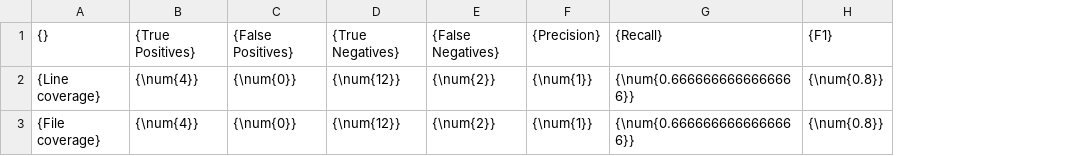
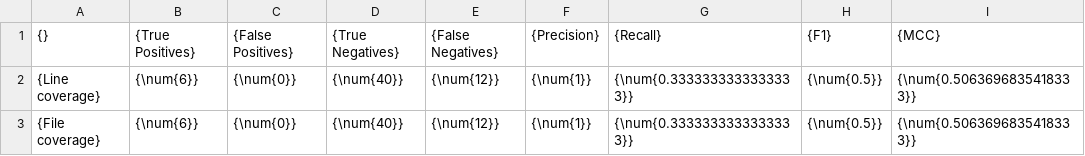
Before and after one commit to heddendorp/msc-thesis, a CSV file: thesis/data/evaluationResult.csv, drawn as a sheet; removed rows and columns are numbered as before the commit, all else as after; the diff names each change by its address in the sheet, - before the commit and + after, or states it on an @@ line.

```diff
--- a/thesis/data/evaluationResult.csv
+++ b/thesis/data/evaluationResult.csv
+column D, rows 1-3: {True Negatives} | {\num{40}} | {\num{40}}
-column E, rows 1-3: {False Negatives} | {\num{2}} | {\num{2}}
+column I, rows 1-3: {MCC} | {\num{0.5063696835418333}} | {\num{0.5063696835418333}}
-E1: {True Negatives}
+E1: {False Negatives}
-B2:B3: {\num{4}}
+B2:B3: {\num{6}}
-G2:G3: {\num{0.6666666666666666}}
+G2:G3: {\num{0.3333333333333333}}
-H2:H3: {\num{0.8}}
+H2:H3: {\num{0.5}}
```
Also changed, not shown: 32 other files.
